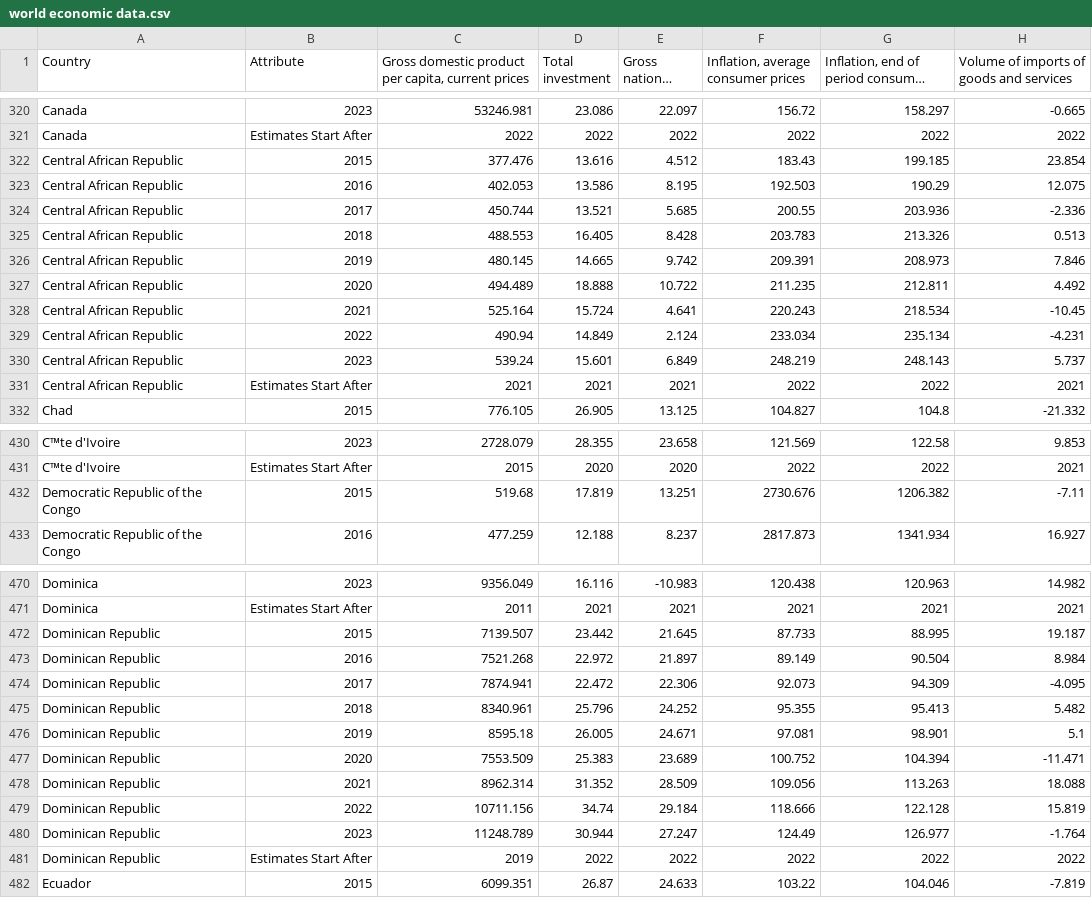
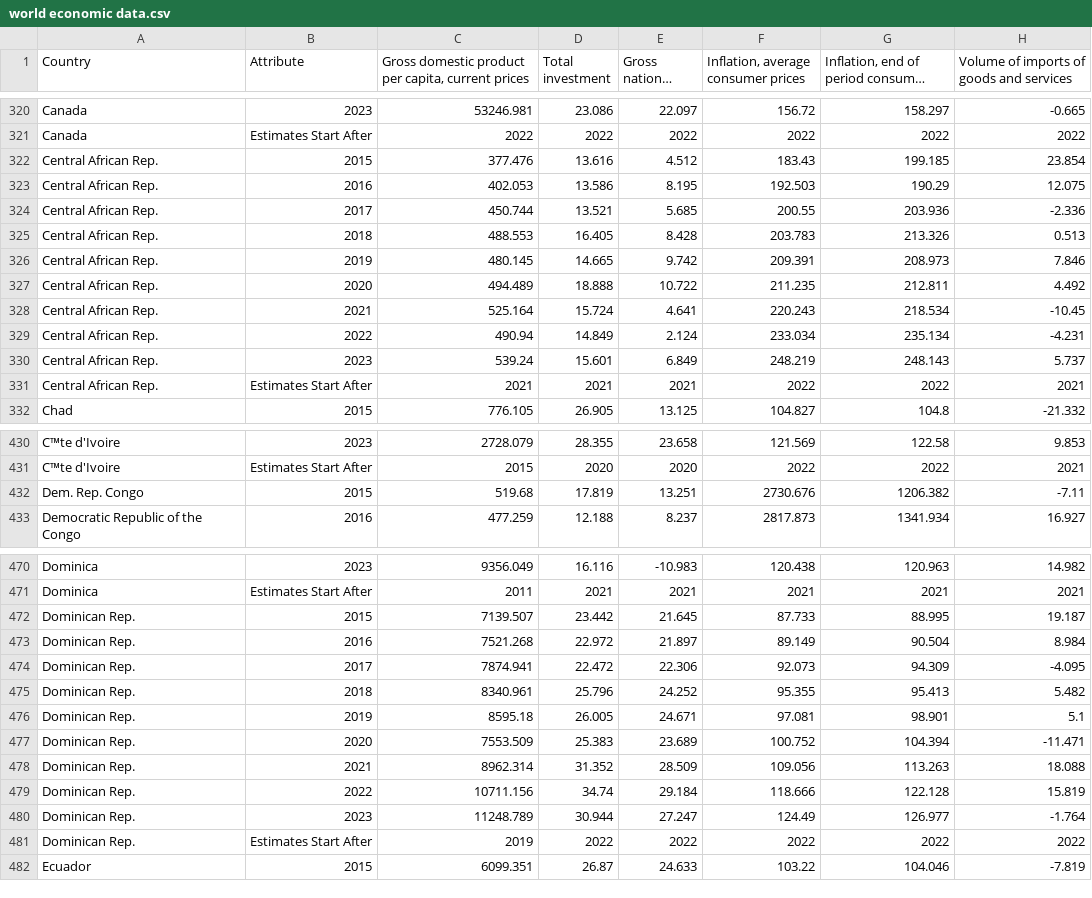
Before and after one commit to cg291/VIS-2, a CSV file: Data/world economic data.csv, drawn as a sheet; only a part is shown, gaps mark what is left out; long unchanged cells end in …; the diff covers the shown part only; the diff names each change by its address in the sheet, - before the commit and + after, or states it on an @@ line.

```diff
--- a/Data/world economic data.csv
+++ b/Data/world economic data.csv
-A322:A331 (Country): Central African Republic
+A322:A331 (Country): Central African Rep.
-A432 (Country): Democratic Republic of the Congo
+A432 (Country): Dem. Rep. Congo
-A472:A481 (Country): Dominican Republic
+A472:A481 (Country): Dominican Rep.
```
Also changed, not shown: 40 edited cells elsewhere in this file, 1 other file.
